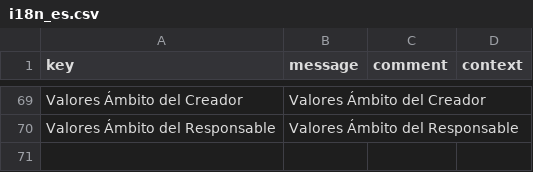
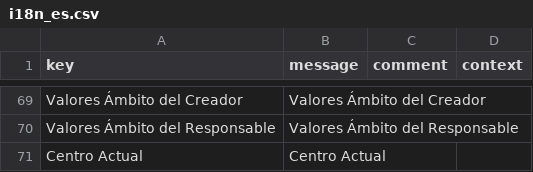
Before and after one commit to educaflow/pruebasLorenzo, a CSV file: src/main/java/com/educaflow/apps/expedientes/common/domains/i18n_es.csv, drawn as a sheet; only a part is shown, gaps mark what is left out; the diff names each change by its address in the sheet, - before the commit and + after, or states it on an @@ line.

```diff
--- a/src/main/java/com/educaflow/apps/expedientes/common/domains/i18n_es.csv
+++ b/src/main/java/com/educaflow/apps/expedientes/common/domains/i18n_es.csv
+row 71: Centro Actual | Centro Actual
```
Also changed, not shown: src/main/java/com/educaflow/apps/expedientes/common/domains/i18n_ca.csv, 2 other files.
